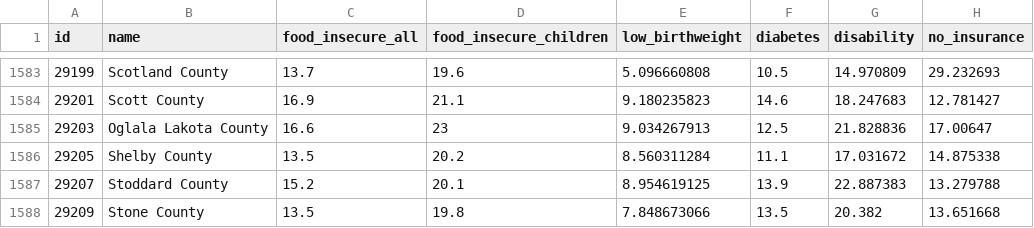
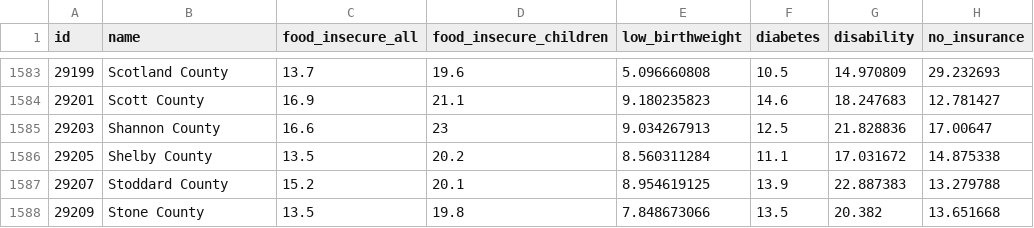
Before and after one commit to UrbanInstitute/disrupting-food-insecurity, a CSV file: data/chart_data.csv, drawn as a sheet; only a part is shown, gaps mark what is left out; the diff names each change by its address in the sheet, - before the commit and + after, or states it on an @@ line.

Commit message:
Correct the name of Shannon County, MO which was mistakenly labeled as Oglala Lakota County, MO

```diff
--- a/data/chart_data.csv
+++ b/data/chart_data.csv
-B1585 (name): Oglala Lakota County
+B1585 (name): Shannon County
```
Also changed, not shown: data/map_data.csv, 4 other files.
